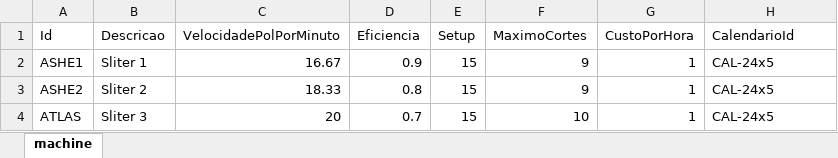
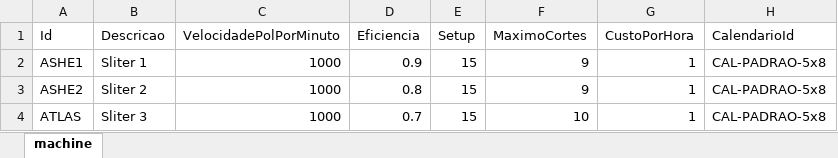
Before and after one commit to Welly-Barbosa/APS-Sytem-Beontag, an Excel workbook: src/APSSystem.Presentation.WPF/Data/Backlog/Recursos.xlsx, sheet machine, drawn as a sheet; values as stored, in another font and other column widths than the file's, no borders; the diff names each change by its address in the sheet, - before the commit and + after, or states it on an @@ line.

```diff
--- a/src/APSSystem.Presentation.WPF/Data/Backlog/Recursos.xlsx (sheet machine)
+++ b/src/APSSystem.Presentation.WPF/Data/Backlog/Recursos.xlsx (sheet machine)
-C2 (VelocidadePolPorMinuto): 16.67
+C2 (VelocidadePolPorMinuto): 1000
-H2:H4 (CalendarioId): CAL-24x5
+H2:H4 (CalendarioId): CAL-PADRAO-5x8
-C3 (VelocidadePolPorMinuto): 18.33
+C3 (VelocidadePolPorMinuto): 1000
-C4 (VelocidadePolPorMinuto): 20
+C4 (VelocidadePolPorMinuto): 1000
```
Also changed, not shown: src/APSSystem.Presentation.WPF/Data/Antecipacao/OrdensDeCliente.xlsx, src/APSSystem.Presentation.WPF/Data/Antecipacao/Recursos.xlsx, 28 other files.
